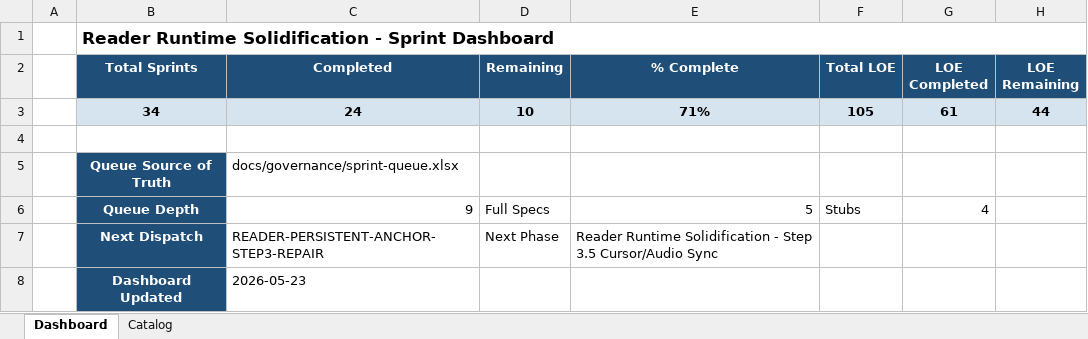
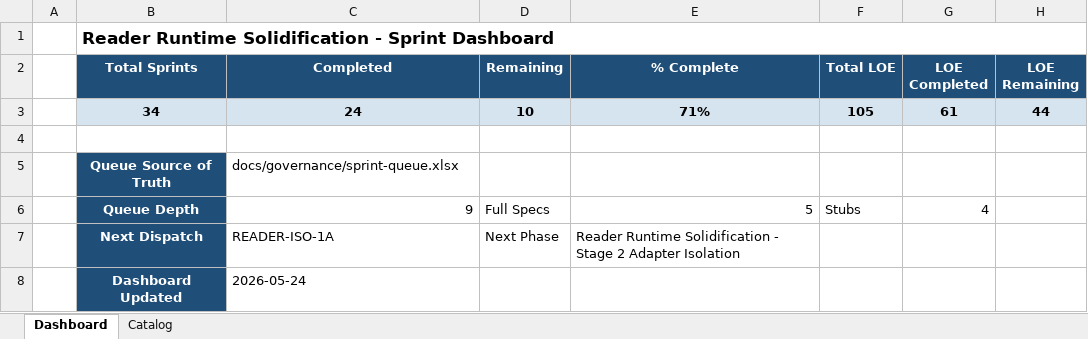
Before and after one commit to gorillabrown/Blurby, an Excel workbook: docs/governance/sprint-queue.xlsx, sheet Dashboard, drawn as a sheet; values as stored, in another font and other column widths than the file's, no borders; the diff names each change by its address in the sheet, - before the commit and + after, or states it on an @@ line.

Commit message:
docs(governance): close reader anchor repair lane

```diff
--- a/docs/governance/sprint-queue.xlsx (sheet Dashboard)
+++ b/docs/governance/sprint-queue.xlsx (sheet Dashboard)
-C7 (Completed): READER-PERSISTENT-ANCHOR-STEP3-REPAIR
+C7 (Completed): READER-ISO-1A
-E7 (% Complete): …Solidification - Step 3.5 Cursor/Audio Sync
+E7 (% Complete): …Solidification - Stage 2 Adapter Isolation
-C8 (Completed): 2026-05-23
+C8 (Completed): 2026-05-24
```
Also changed, not shown: sheet Catalog, 7 other files.
